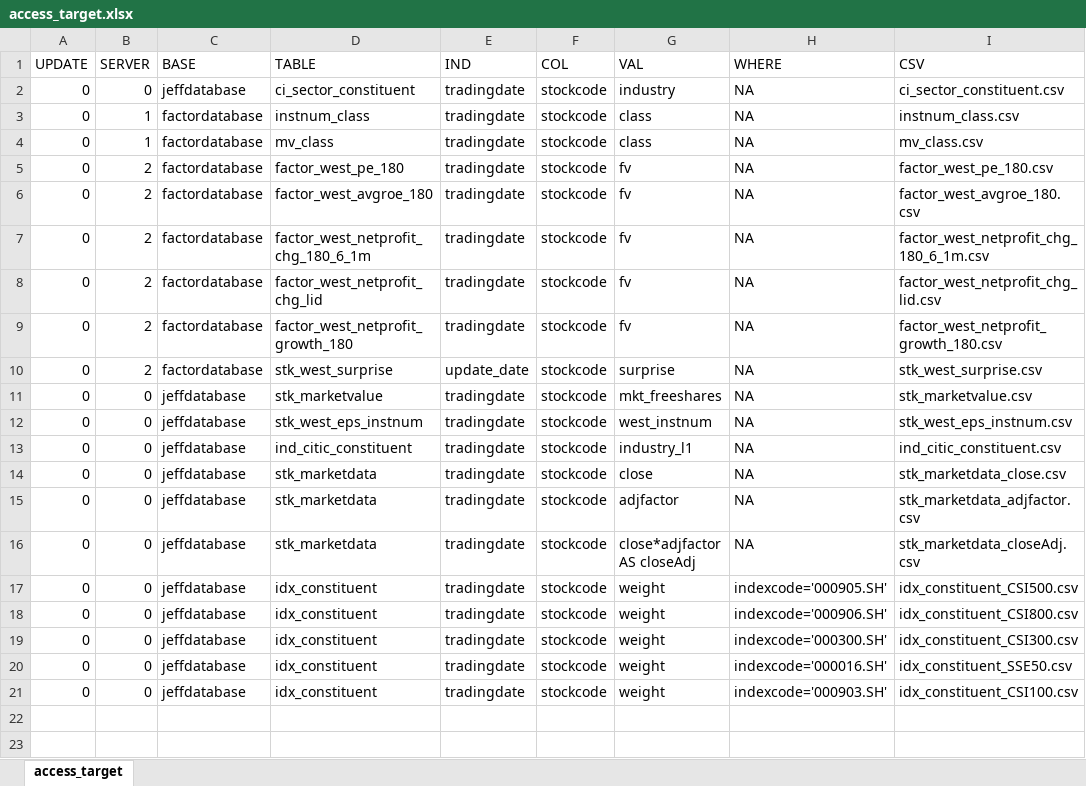
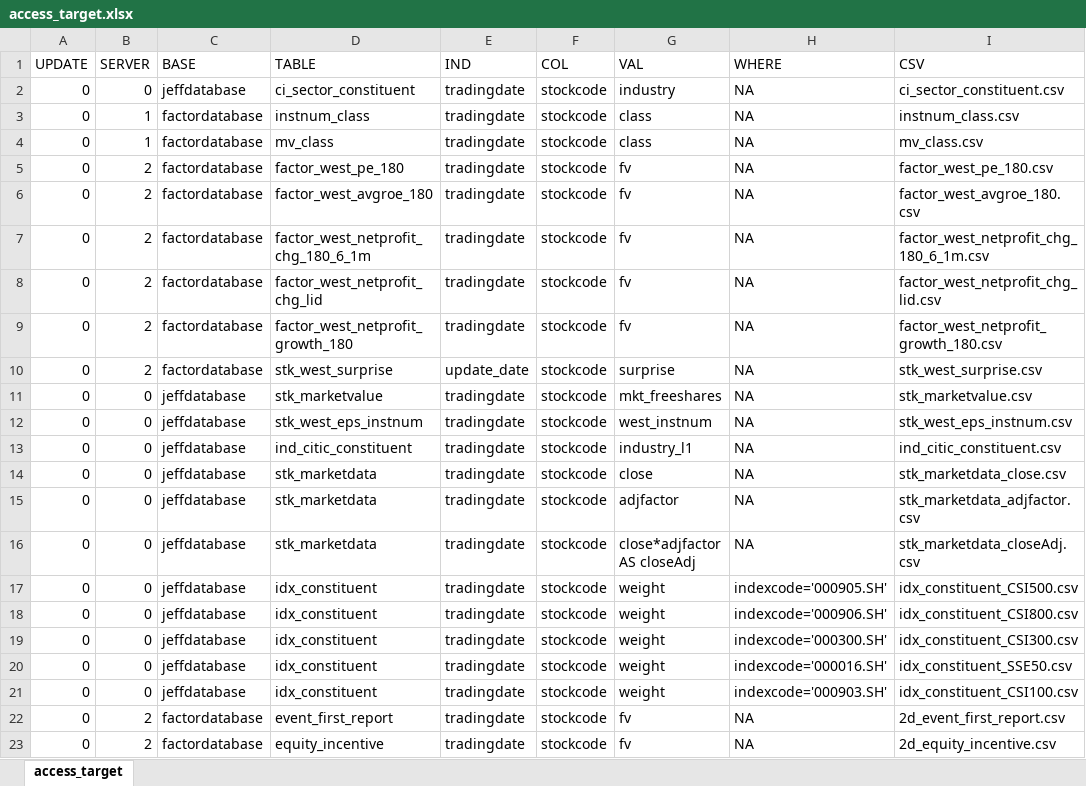
Before and after one commit to wins-m/XJ, an Excel workbook: data/access_target.xlsx, sheet access_target, drawn as a sheet; values as stored, in another font and other column widths than the file's, no borders; the diff names each change by its address in the sheet, - before the commit and + after, or states it on an @@ line.

```diff
--- a/data/access_target.xlsx (sheet access_target)
+++ b/data/access_target.xlsx (sheet access_target)
+row 22: 0 | 2 | factordatabase | event_first_report | tradingdate | stockcode | fv | NA | 2d_event_first_report.csv
+row 23: 0 | 2 | factordatabase | equity_incentive | tradingdate | stockcode | fv | NA | 2d_equity_incentive.csv
```
Also changed, not shown: 2 other files.
